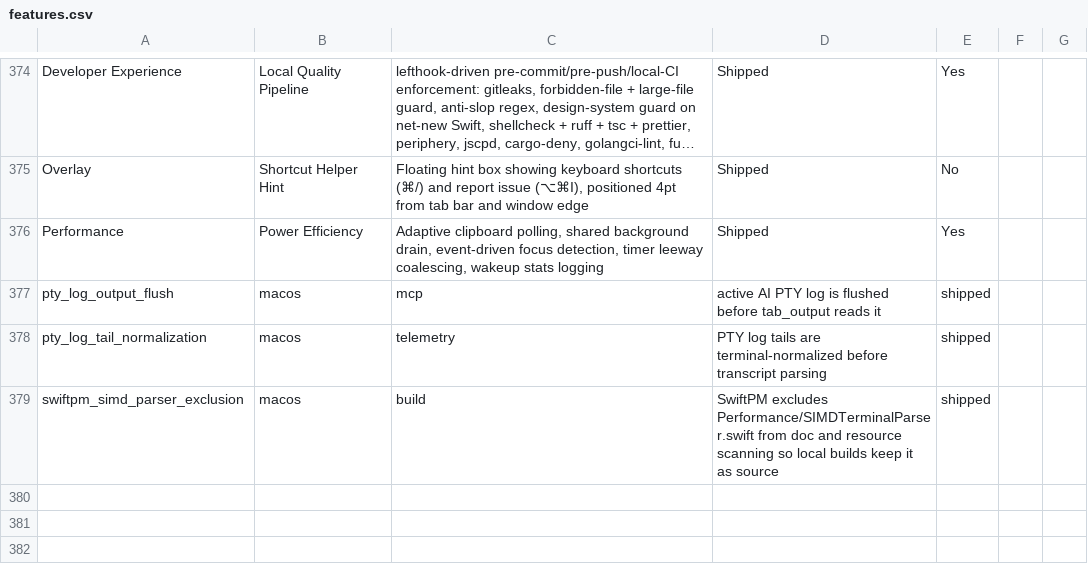
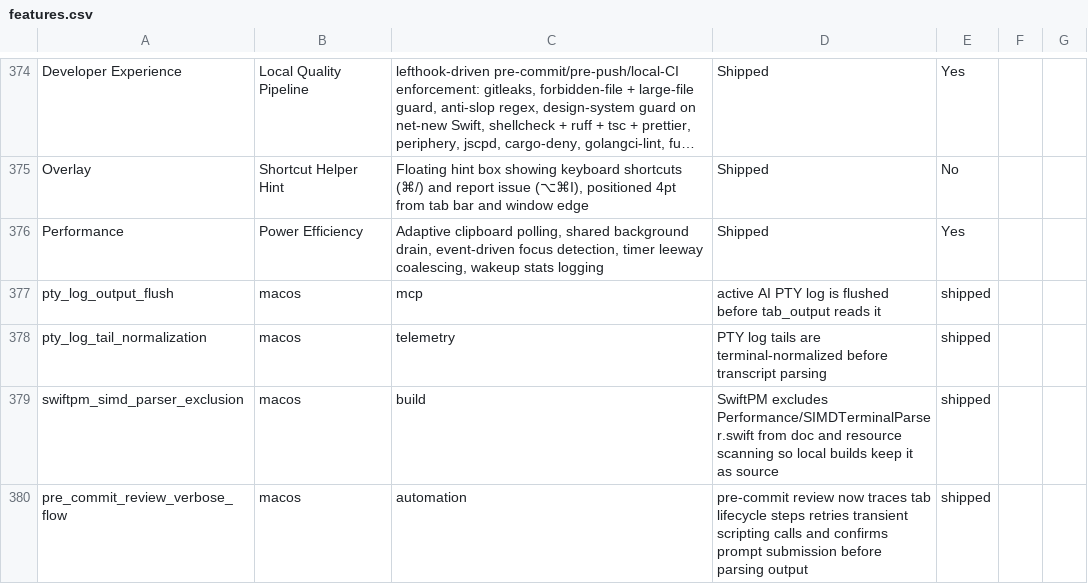
Before and after one commit to Aeptus/chau7, a CSV file: apps/chau7-macos/docs/features.csv, drawn as a sheet; only a part is shown, gaps mark what is left out; long unchanged cells end in …; the diff names each change by its address in the sheet, - before the commit and + after, or states it on an @@ line.

Commit message:
Harden pre-commit review tab lifecycle and tracing

```diff
--- a/apps/chau7-macos/docs/features.csv
+++ b/apps/chau7-macos/docs/features.csv
+row 380: pre_commit_review_verbose_flow | macos | automation | pre-commit review now traces tab lifecycle steps retries transient scripting calls and confirms prompt submission before parsing output | shipped
```
Also changed, not shown: 3 other files.
